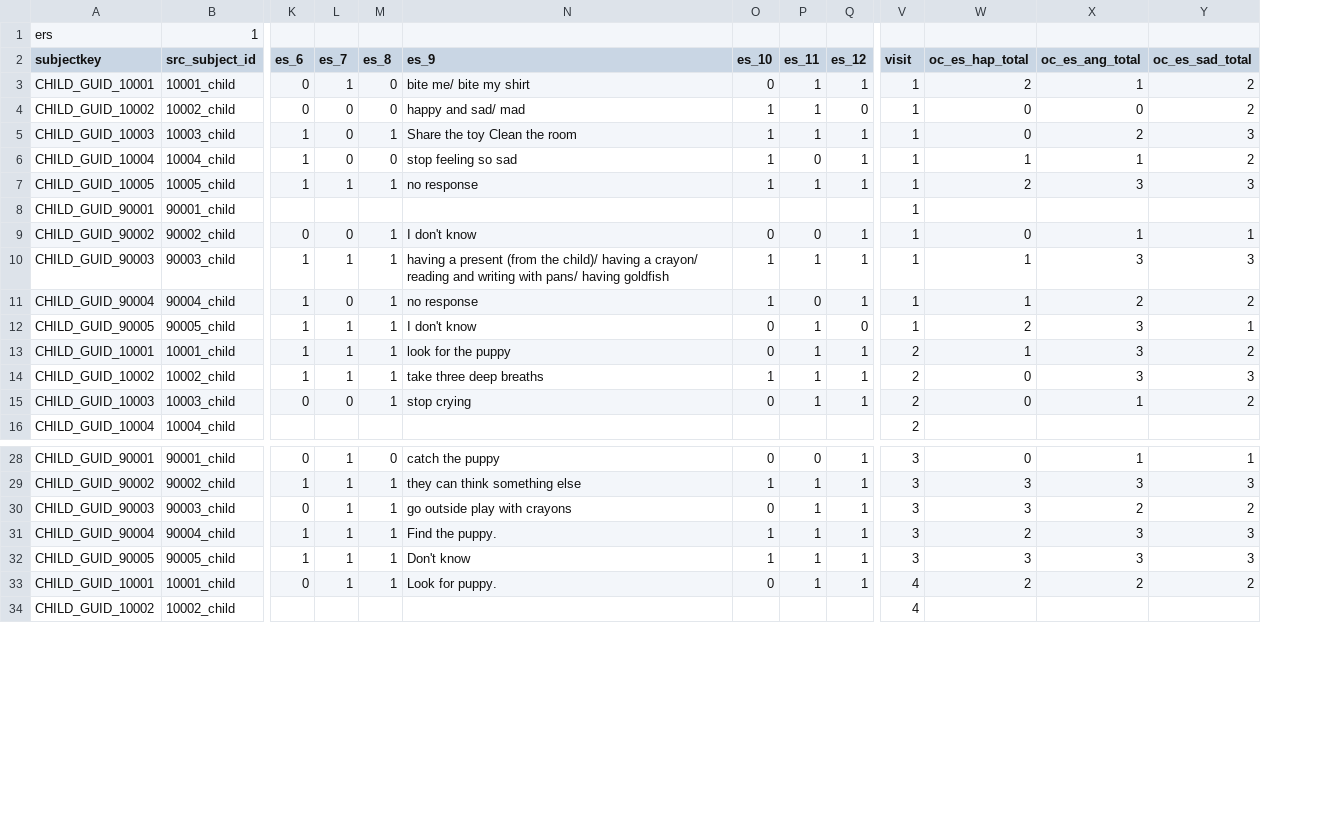
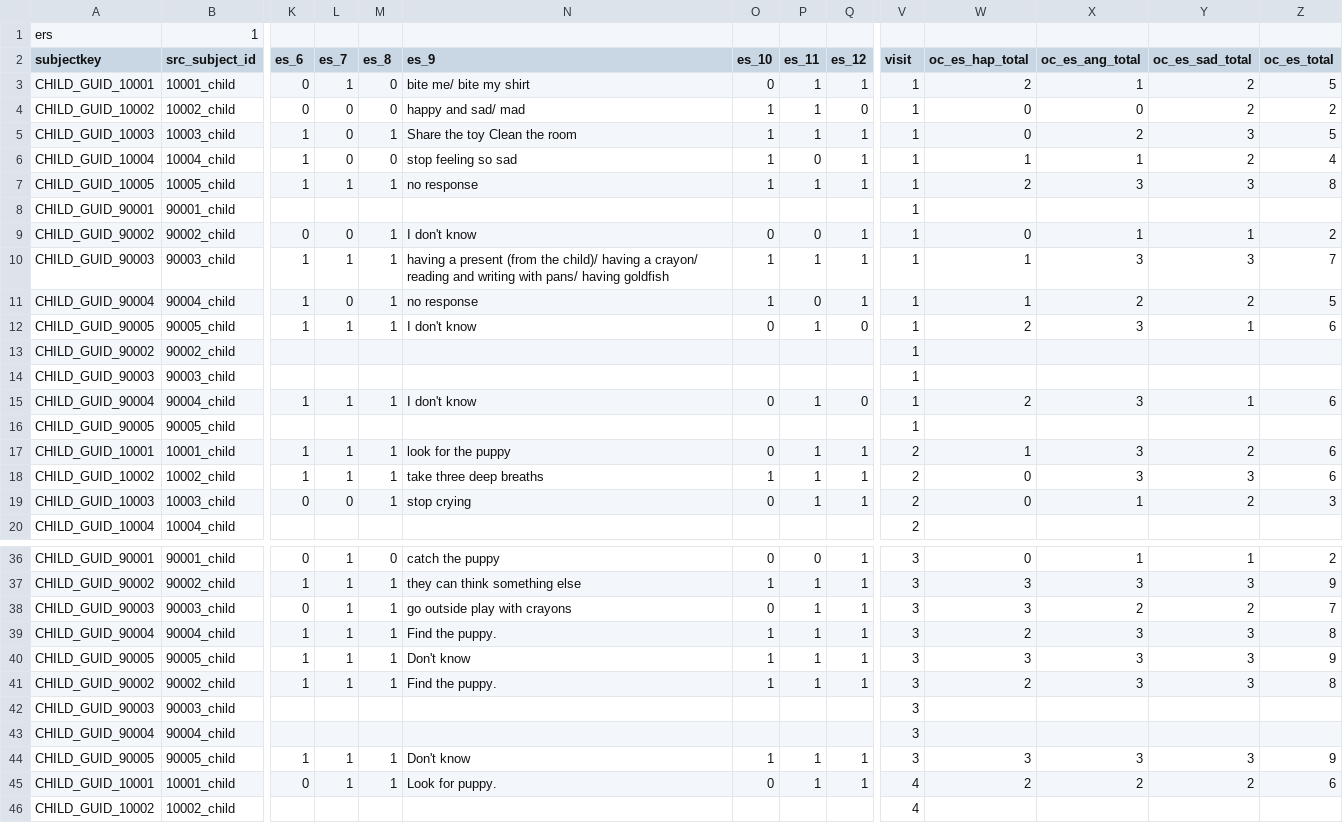
Before and after one commit to BryanMantell/DataUploadAutomation, a CSV file: Measures/EmotionStrategies/ers01.csv, drawn as a sheet; only a part is shown, gaps mark what is left out; rows hold the shown columns only; the diff covers the shown part only; the diff names each change by its address in the sheet, - before the commit and + after, or states it on an @@ line.

Commit message:
CBCL & ES Standardization
Added code block titles and minor changes to keep code in line with other measures.

```diff
--- a/Measures/EmotionStrategies/ers01.csv
+++ b/Measures/EmotionStrategies/ers01.csv
+column Z (oc_es_total), rows 3-12: 5 | 2 | 5 | 4 | 8 |  | 2 | 7 | 5 | 6; rows 17-19: 6 | 6 | 3; rows 36-40: 2 | 9 | 7 | 8 | 9; row 45: 6
+row 13: CHILD_GUID_90002 | 90002_child |  |  |  |  |  |  |  | 1
+row 14: CHILD_GUID_90003 | 90003_child |  |  |  |  |  |  |  | 1
+row 15: CHILD_GUID_90004 | 90004_child | 1 | 1 | 1 | I don't know | 0 | 1 | 0 | 1 | 2 | 3 | 1 | 6
+row 16: CHILD_GUID_90005 | 90005_child |  |  |  |  |  |  |  | 1
+row 41: CHILD_GUID_90002 | 90002_child | 1 | 1 | 1 | Find the puppy. | 1 | 1 | 1 | 3 | 2 | 3 | 3 | 8
+row 42: CHILD_GUID_90003 | 90003_child |  |  |  |  |  |  |  | 3
+row 43: CHILD_GUID_90004 | 90004_child |  |  |  |  |  |  |  | 3
+row 44: CHILD_GUID_90005 | 90005_child | 1 | 1 | 1 | Don't know | 1 | 1 | 1 | 3 | 3 | 3 | 3 | 9
```
Also changed, not shown: 8 added rows elsewhere in this file, Measures/CCNES/UO_T2_Qualtrics.csv, 7 other files.
